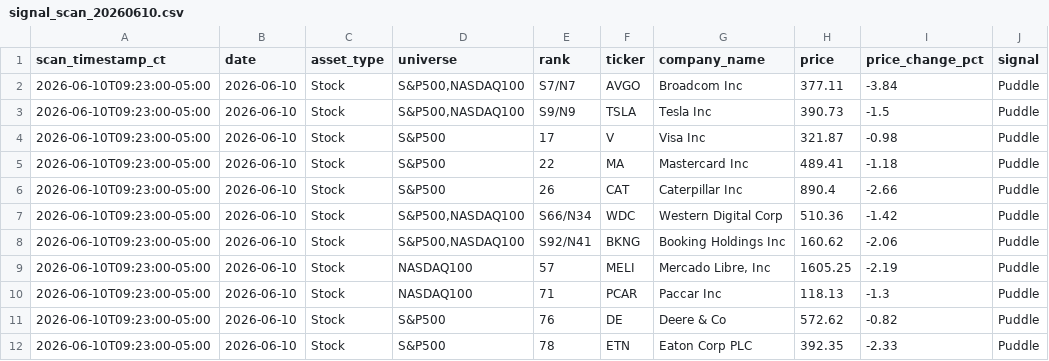
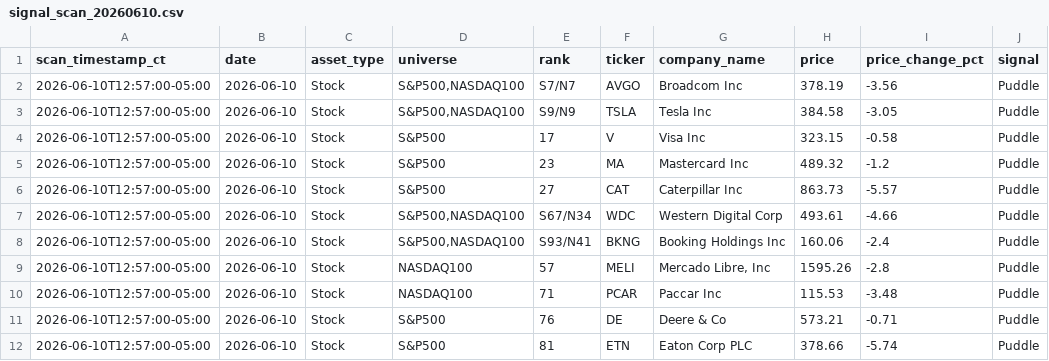
Before and after one commit to jangjb1204-sys/puddle-signal-dashboard, a CSV file: signal_scans/signal_scan_20260610.csv, drawn as a sheet; only a part is shown; the diff names each change by its address in the sheet, - before the commit and + after, or states it on an @@ line.

```diff
--- a/signal_scans/signal_scan_20260610.csv
+++ b/signal_scans/signal_scan_20260610.csv
-A2:A12 (scan_timestamp_ct): 2026-06-10T09:23:00-05:00
+A2:A12 (scan_timestamp_ct): 2026-06-10T12:57:00-05:00
-H2 (price): 377.11
+H2 (price): 378.19
-I2 (price_change_pct): -3.84
+I2 (price_change_pct): -3.56
-H3 (price): 390.73
+H3 (price): 384.58
-I3 (price_change_pct): -1.5
+I3 (price_change_pct): -3.05
-H4 (price): 321.87
+H4 (price): 323.15
-I4 (price_change_pct): -0.98
+I4 (price_change_pct): -0.58
-E5 (rank): 22
+E5 (rank): 23
-H5 (price): 489.41
+H5 (price): 489.32
-I5 (price_change_pct): -1.18
+I5 (price_change_pct): -1.2
-E6 (rank): 26
+E6 (rank): 27
-H6 (price): 890.4
+H6 (price): 863.73
-I6 (price_change_pct): -2.66
+I6 (price_change_pct): -5.57
-E7 (rank): S66/N34
+E7 (rank): S67/N34
-H7 (price): 510.36
+H7 (price): 493.61
-I7 (price_change_pct): -1.42
+I7 (price_change_pct): -4.66
-E8 (rank): S92/N41
+E8 (rank): S93/N41
-H8 (price): 160.62
+H8 (price): 160.06
-I8 (price_change_pct): -2.06
+I8 (price_change_pct): -2.4
-H9 (price): 1605.25
+H9 (price): 1595.26
-I9 (price_change_pct): -2.19
+I9 (price_change_pct): -2.8
-H10 (price): 118.13
+H10 (price): 115.53
-I10 (price_change_pct): -1.3
+I10 (price_change_pct): -3.48
-H11 (price): 572.62
+H11 (price): 573.21
-I11 (price_change_pct): -0.82
+I11 (price_change_pct): -0.71
-E12 (rank): 78
+E12 (rank): 81
-H12 (price): 392.35
+H12 (price): 378.66
-I12 (price_change_pct): -2.33
+I12 (price_change_pct): -5.74
```
Also changed, not shown: 1 other file.
